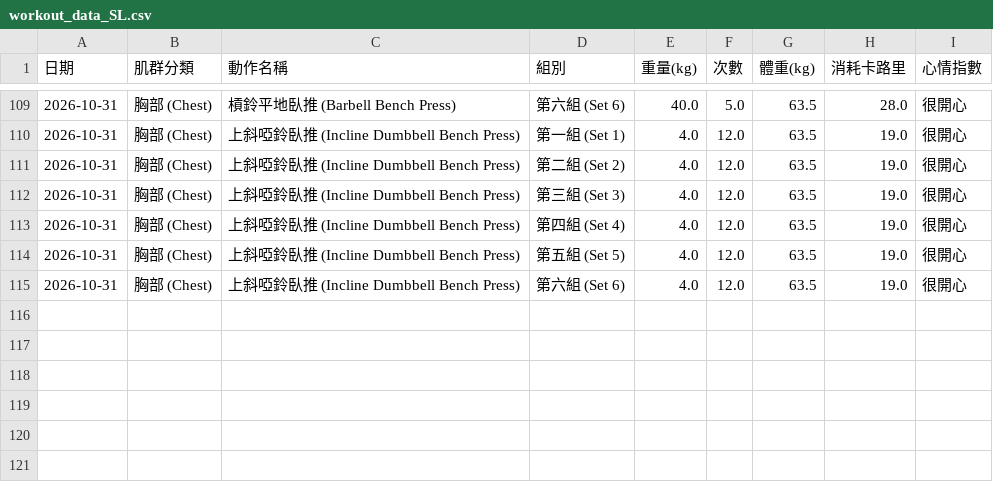
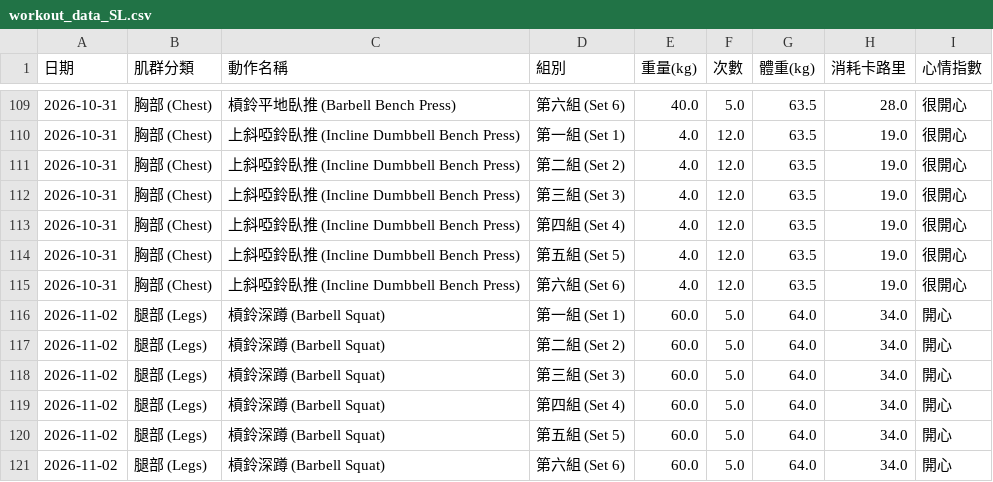
Before and after one commit to SL-LU/workout-tracker, a CSV file: workout_data_SL.csv, drawn as a sheet; only a part is shown, gaps mark what is left out; the diff names each change by its address in the sheet, - before the commit and + after, or states it on an @@ line.

Commit message:
Auto-update workout_data_SL.csv

```diff
--- a/workout_data_SL.csv
+++ b/workout_data_SL.csv
+row 116: 2026-11-02 | 腿部 (Legs) | 槓鈴深蹲 (Barbell Squat) | 第一組 (Set 1) | 60.0 | 5.0 | 64.0 | 34.0 | 開心
+row 117: 2026-11-02 | 腿部 (Legs) | 槓鈴深蹲 (Barbell Squat) | 第二組 (Set 2) | 60.0 | 5.0 | 64.0 | 34.0 | 開心
+row 118: 2026-11-02 | 腿部 (Legs) | 槓鈴深蹲 (Barbell Squat) | 第三組 (Set 3) | 60.0 | 5.0 | 64.0 | 34.0 | 開心
+row 119: 2026-11-02 | 腿部 (Legs) | 槓鈴深蹲 (Barbell Squat) | 第四組 (Set 4) | 60.0 | 5.0 | 64.0 | 34.0 | 開心
+row 120: 2026-11-02 | 腿部 (Legs) | 槓鈴深蹲 (Barbell Squat) | 第五組 (Set 5) | 60.0 | 5.0 | 64.0 | 34.0 | 開心
+row 121: 2026-11-02 | 腿部 (Legs) | 槓鈴深蹲 (Barbell Squat) | 第六組 (Set 6) | 60.0 | 5.0 | 64.0 | 34.0 | 開心
```
